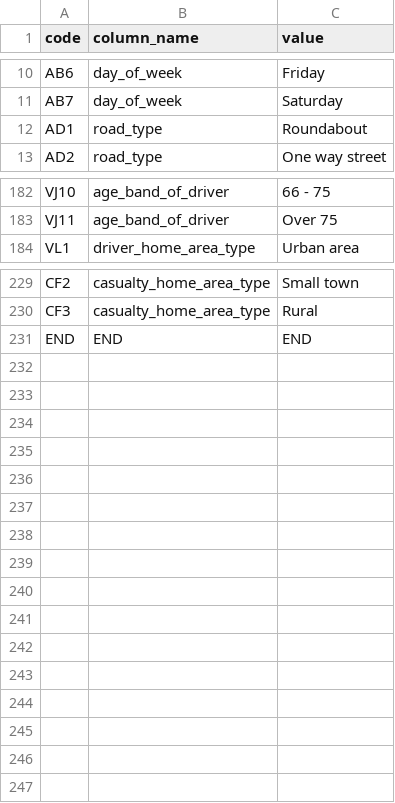
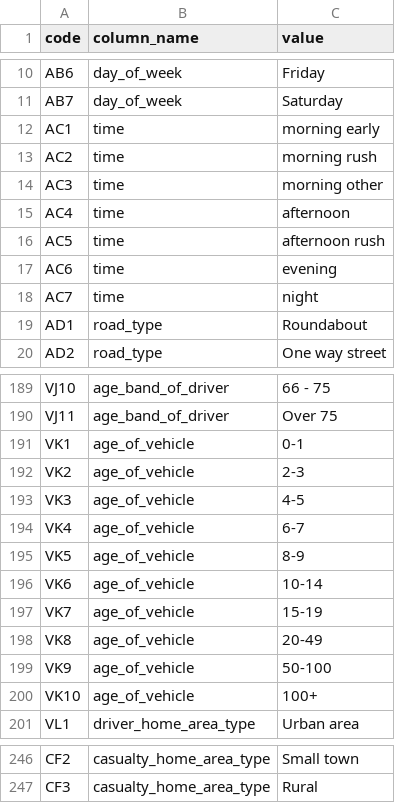
Before and after one commit to Speuce/DataMiningProject, a CSV file: bitmap_column_details.csv, drawn as a sheet; only a part is shown, gaps mark what is left out; removed rows and columns are numbered as before the commit, all else as after; the diff names each change by its address in the sheet, - before the commit and + after, or states it on an @@ line.

```diff
--- a/bitmap_column_details.csv
+++ b/bitmap_column_details.csv
+row 12: AC1 | time | morning early
+row 13: AC2 | time | morning rush
+row 14: AC3 | time | morning other
+row 15: AC4 | time | afternoon
+row 16: AC5 | time | afternoon rush
+row 17: AC6 | time | evening
+row 18: AC7 | time | night
+row 191: VK1 | age_of_vehicle | 0-1
+row 192: VK2 | age_of_vehicle | 2-3
+row 193: VK3 | age_of_vehicle | 4-5
+row 194: VK4 | age_of_vehicle | 6-7
+row 195: VK5 | age_of_vehicle | 8-9
+row 196: VK6 | age_of_vehicle | 10-14
+row 197: VK7 | age_of_vehicle | 15-19
+row 198: VK8 | age_of_vehicle | 20-49
+row 199: VK9 | age_of_vehicle | 50-100
+row 200: VK10 | age_of_vehicle | 100+
-row 231: END | END | END
```
Also changed, not shown: 3 other files.
